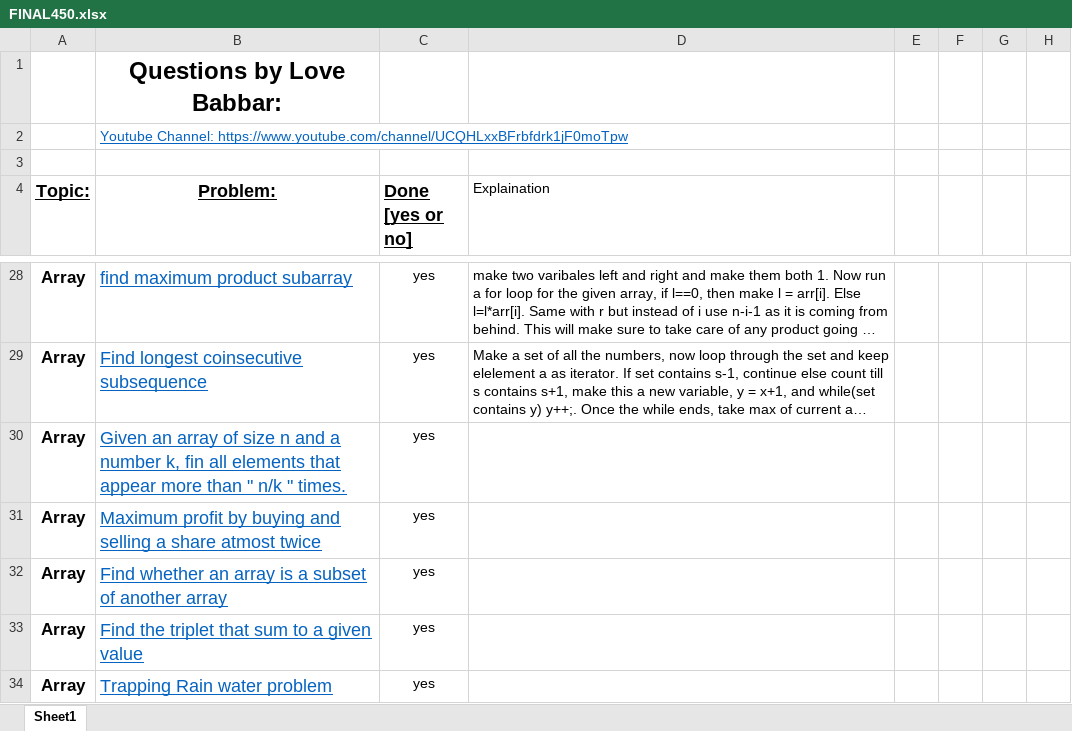
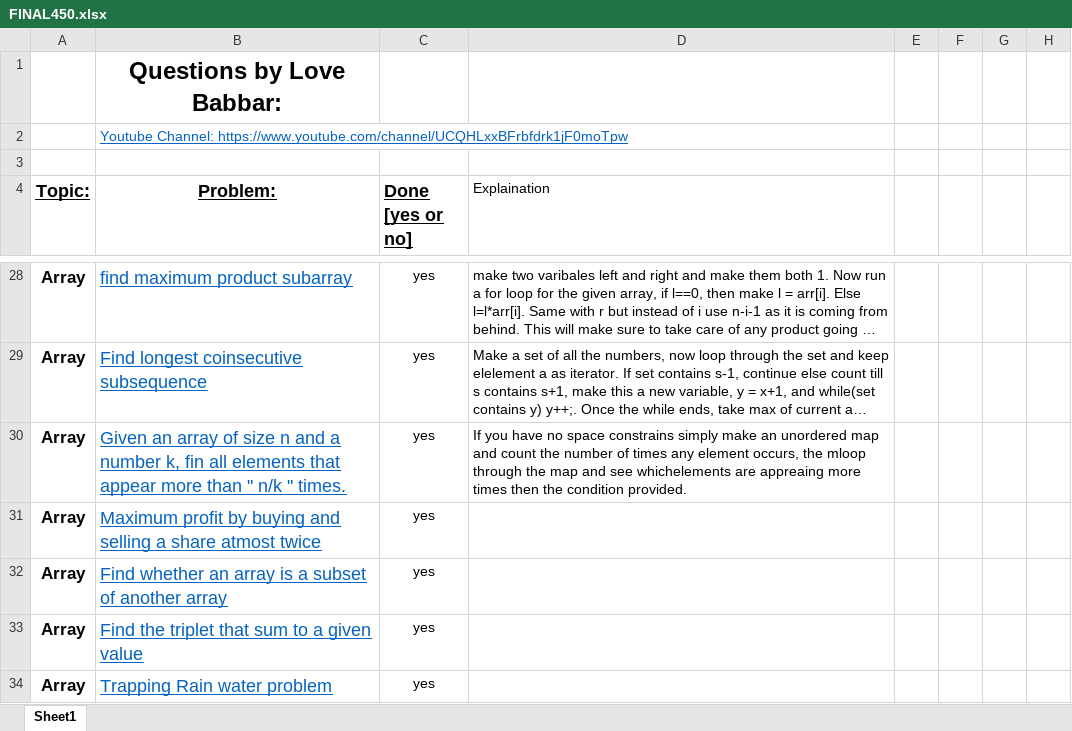
Before and after one commit to version0chiro/Ace-The-Code, an Excel workbook: FINAL450.xlsx, sheet Sheet1, drawn as a sheet; only a part is shown, gaps mark what is left out; long unchanged cells end in …; values as stored, in another font and other column widths than the file's, no borders; conditional formats not drawn; the diff names each change by its address in the sheet, - before the commit and + after, or states it on an @@ line.

Commit message:
find elements that apprear more than n/k times

```diff
--- a/FINAL450.xlsx (sheet Sheet1)
+++ b/FINAL450.xlsx (sheet Sheet1)
-D30 (Explaination): (empty)
+D30 (Explaination): If you have no space constrains simply make an unordered map and count the number of times any element occurs, the mloop through the map and see whichelements are appreaing more times then the condition provided.
```
